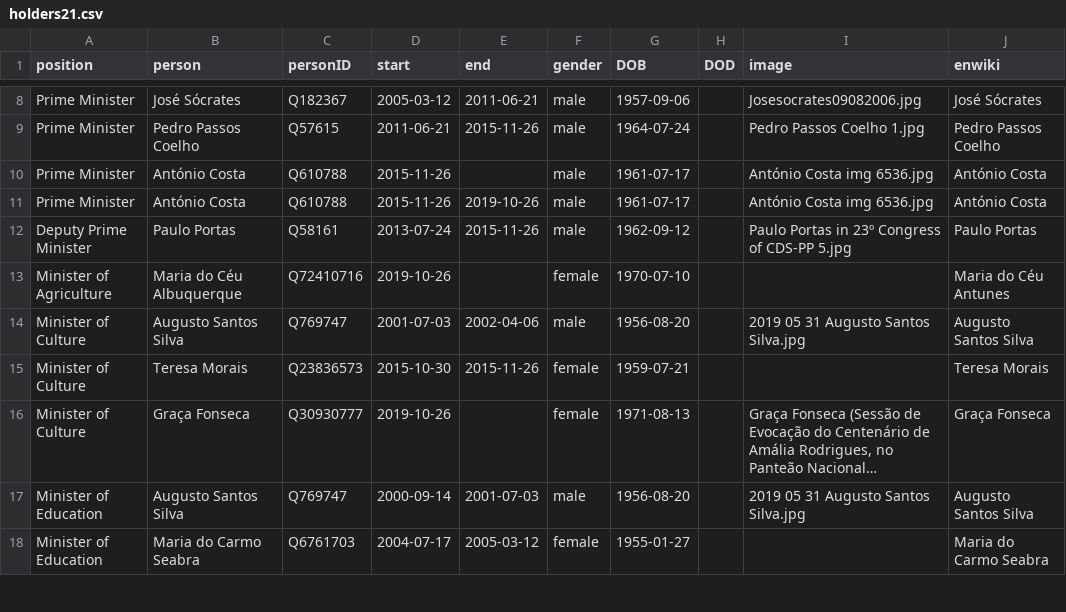
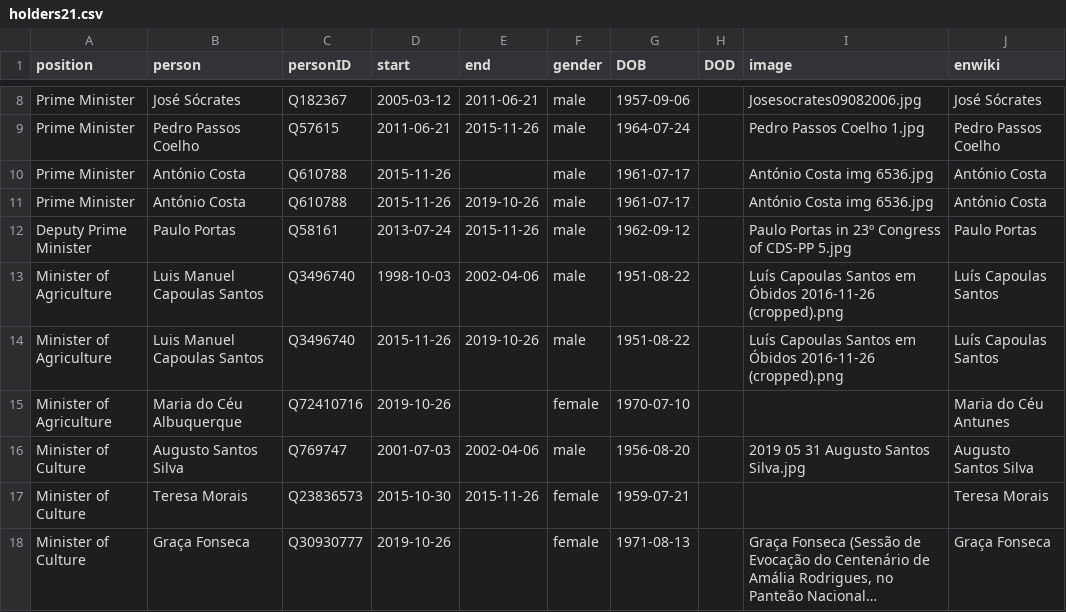
Before and after one commit to every-politician-scrapers/portugal-cabinet, a CSV file: html/holders21.csv, drawn as a sheet; only a part is shown, gaps mark what is left out; the shorter side is filled out with more unchanged rows; long unchanged cells end in ….

```diff
--- a/html/holders21.csv
+++ b/html/holders21.csv
@@ -12,2 +12,4 @@ Prime Minister,António Costa,Q610788,2015-11-26,2019-10-26,male,1961-07-17,,Ant
 Deputy Prime Minister,Paulo Portas,Q58161,2013-07-24,2015-11-26,male,1962-09-12,,Paulo Portas in 23º Congress of CDS-PP 5.jpg,Paulo Portas
+Minister of Agriculture,Luis Manuel Capoulas Santos,Q3496740,1998-10-03,2002-04-06,male,1951-08-22,,Luís Capoulas Santos em Óbidos 2016-11-26 (cropped).png,Luís Capoulas Santos
+Minister of Agriculture,Luis Manuel Capoulas Santos,Q3496740,2015-11-26,2019-10-26,male,1951-08-22,,Luís Capoulas Santos em Óbidos 2016-11-26 (cropped).png,Luís Capoulas Santos
 Minister of Agriculture,Maria do Céu Albuquerque,Q72410716,2019-10-26,,female,1970-07-10,,,Maria do Céu Antunes
```
Also changed, not shown: html/legislators.csv.
